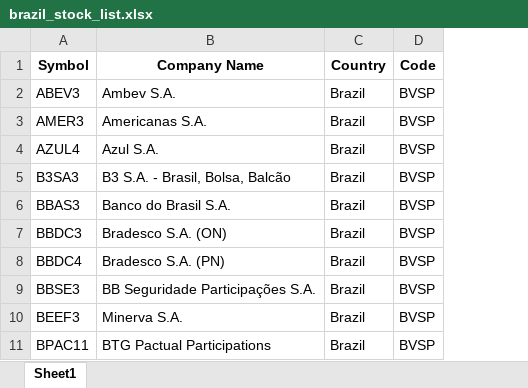
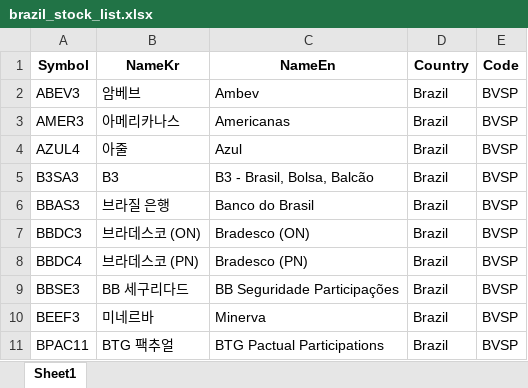
Before and after one commit to gentleGrow/backend, an Excel workbook: etc/file/brazil_stock_list.xlsx, sheet Sheet1, drawn as a sheet; only a part is shown; values as stored, in another font and other column widths than the file's, no borders; removed rows and columns are numbered as before the commit, all else as after; the diff names each change by its address in the sheet, - before the commit and + after, or states it on an @@ line.

```diff
--- a/etc/file/brazil_stock_list.xlsx (sheet Sheet1)
+++ b/etc/file/brazil_stock_list.xlsx (sheet Sheet1)
-column B (Company Name), rows 2-11: Ambev S.A. | Americanas S.A. | Azul S.A. | B3 S.A. - Brasil, Bolsa, Balcão | Banco do Brasil S.A. | Bradesco S.A. (ON) | Bradesco S.A. (PN) | BB Seguridade Participações S.A. | Minerva S.A. | BTG Pactual Participations
+column B (NameKr), rows 2-11: 암베브 | 아메리카나스 | 아줄 | B3 | 브라질 은행 | 브라데스코 (ON) | 브라데스코 (PN) | BB 세구리다드 | 미네르바 | BTG 팩추얼
+column C (NameEn), rows 2-11: Ambev | Americanas | Azul | B3 - Brasil, Bolsa, Balcão | Banco do Brasil | Bradesco (ON) | Bradesco (PN) | BB Seguridade Participações | Minerva | BTG Pactual Participations
```
Also changed, not shown: etc/file/australia_stock_list.xlsx, etc/file/japan_stock_list.xlsx, 29 other files.
